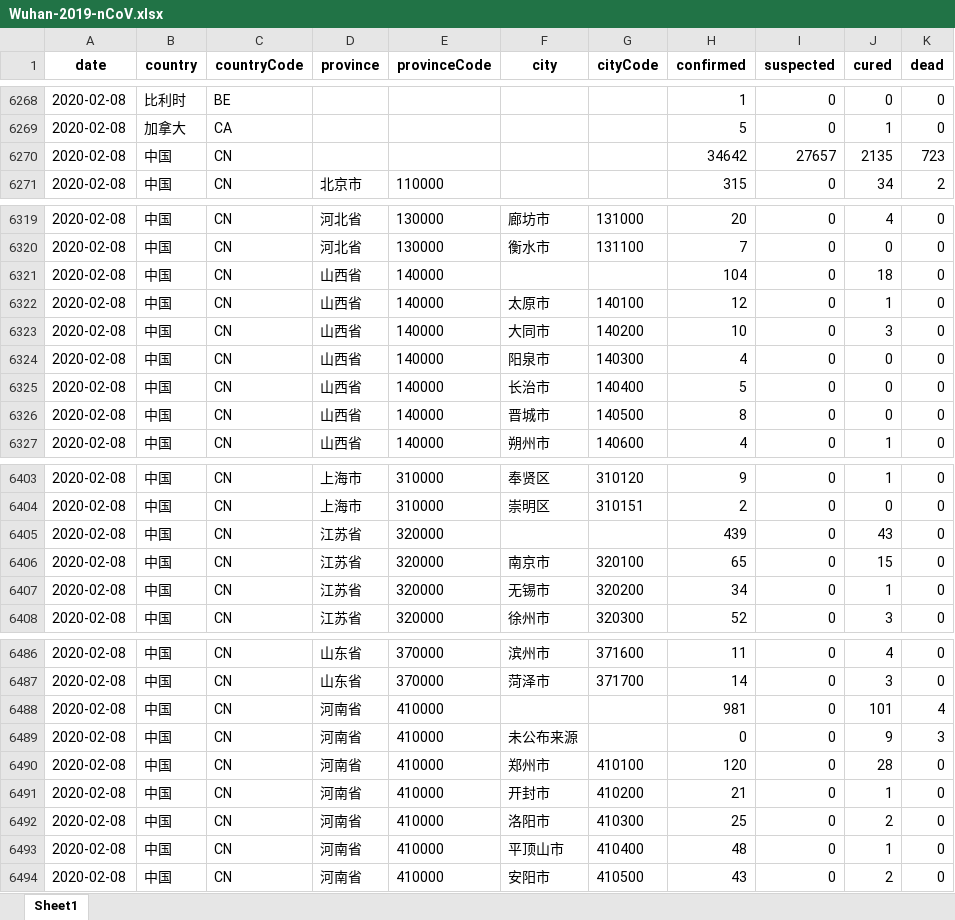
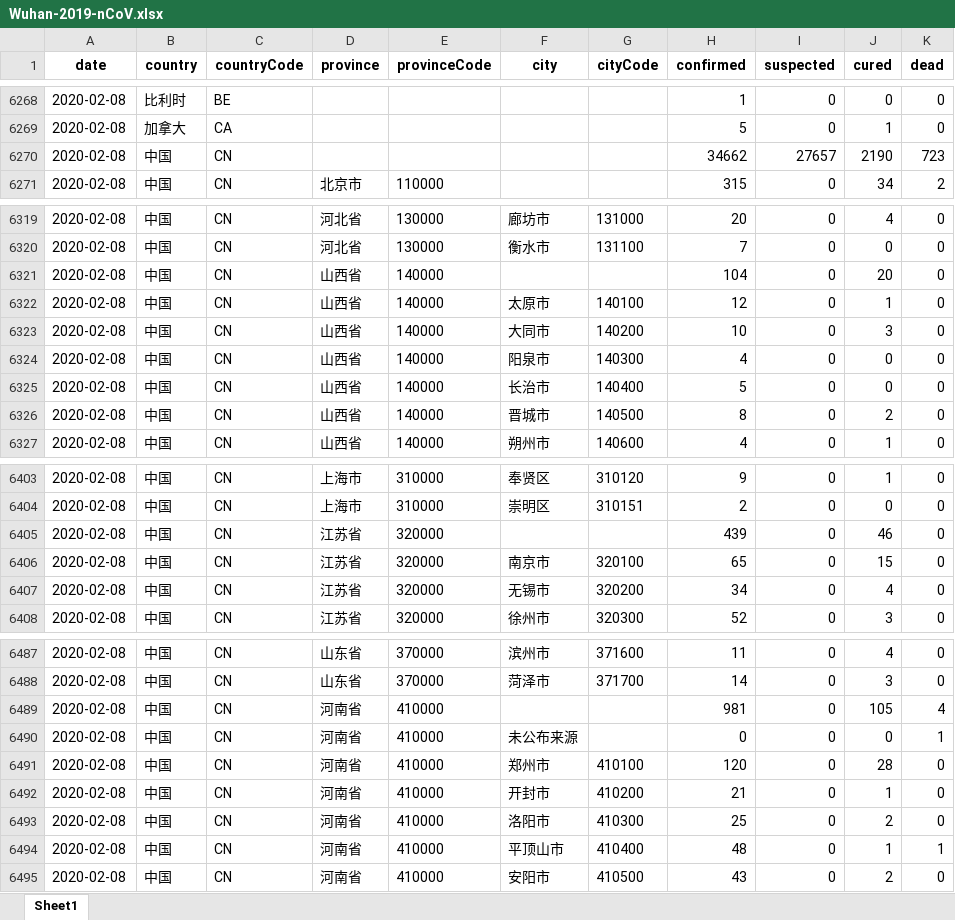
Before and after one commit to canghailan/Wuhan-2019-nCoV, an Excel workbook: Wuhan-2019-nCoV.xlsx, sheet Sheet1, drawn as a sheet; only a part is shown, gaps mark what is left out; values as stored, in another font and other column widths than the file's, no borders; addresses are those after the commit; the diff covers the shown part only; the diff names each change by its address in the sheet, - before the commit and + after, or states it on an @@ line.

```diff
--- a/Wuhan-2019-nCoV.xlsx (sheet Sheet1)
+++ b/Wuhan-2019-nCoV.xlsx (sheet Sheet1)
-H6270 (confirmed): 34642
+H6270 (confirmed): 34662
-J6270 (cured): 2135
+J6270 (cured): 2190
-J6321 (cured): 18
+J6321 (cured): 20
-J6326 (cured): 0
+J6326 (cured): 2
-J6405 (cured): 43
+J6405 (cured): 46
-J6407 (cured): 1
+J6407 (cured): 4
-J6489 (cured): 101
+J6489 (cured): 105
-J6490 (cured): 9
+J6490 (cured): 0
-K6490 (dead): 3
+K6490 (dead): 1
-K6494 (dead): 0
+K6494 (dead): 1
```
Also changed, not shown: 1 added row and 18 edited cells elsewhere in this sheet, 2 other files.
